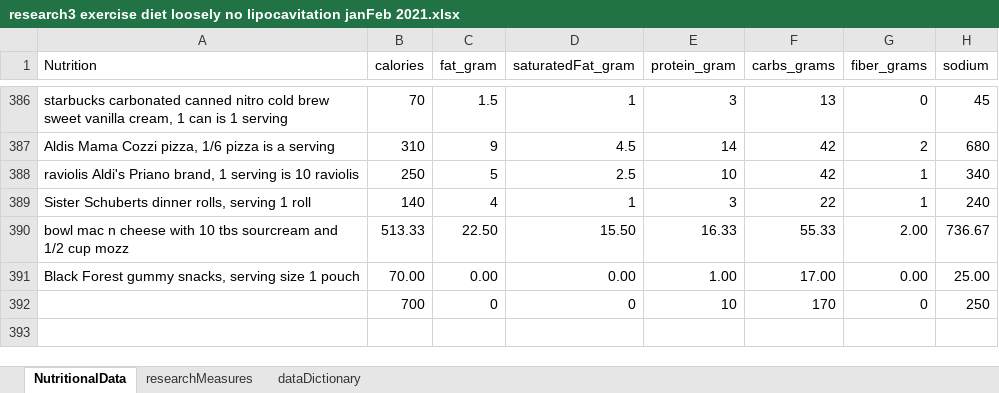
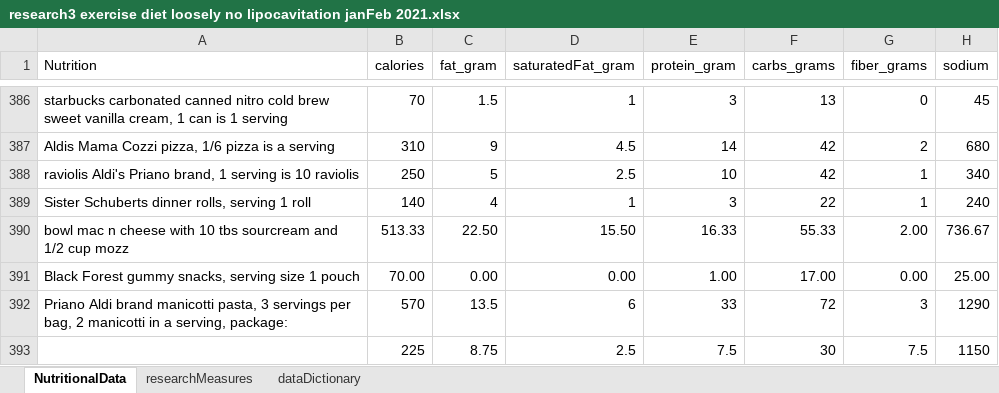
Before and after one commit to JanJanJan2018/lipocavitation-dieting-exercise-21-day-research, an Excel workbook: research3 exercise diet loosely no lipocavitation janFeb 2021.xlsx, sheet NutritionalData, drawn as a sheet; only a part is shown, gaps mark what is left out; values as stored, in another font and other column widths than the file's, no borders; 1 other sheet too large or unreadable and not compared; removed rows and columns are numbered as before the commit, all else as after; the diff names each change by its address in the sheet, - before the commit and + after, or states it on an @@ line.

```diff
--- a/research3 exercise diet loosely no lipocavitation janFeb 2021.xlsx (sheet NutritionalData)
+++ b/research3 exercise diet loosely no lipocavitation janFeb 2021.xlsx (sheet NutritionalData)
-row 392:  | 700 | 0 | 0 | 10 | 170 | 0 | 250
+row 392: Priano Aldi brand manicotti pasta, 3 servings per bag, 2 manicotti in a serving, package: | 570 | 13.5 | 6 | 33 | 72 | 3 | 1290
+row 393:  | 225 | 8.75 | 2.5 | 7.5 | 30 | 7.5 | 1150
```
Also changed, not shown: sheet researchMeasures.
